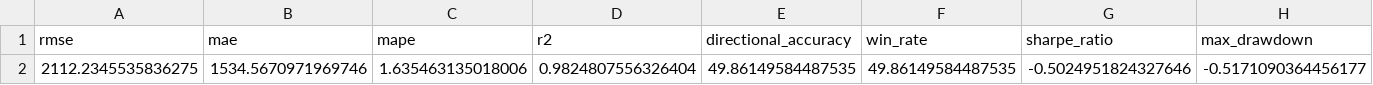
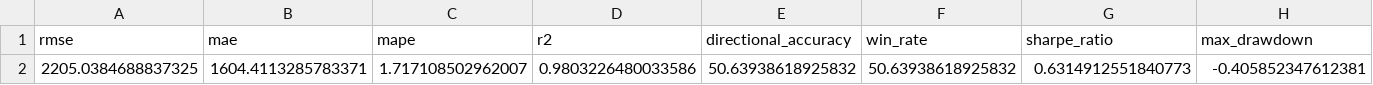
Before and after one commit to ImaJin14/crypto-forecast-thesis, a CSV file: experiments/results/cnn_lstm_BTC_1d_h1_results.csv, drawn as a sheet; only a part is shown; removed rows and columns are numbered as before the commit, all else as after; rows hold the shown columns only; the diff names each change by its address in the sheet, - before the commit and + after, or states it on an @@ line.

```diff
--- a/experiments/results/cnn_lstm_BTC_1d_h1_results.csv
+++ b/experiments/results/cnn_lstm_BTC_1d_h1_results.csv
-row 2: 2112.2345535836275 | 1534.5670971969746 | 1.635463135018006 | 0.9824807556326404 | 49.86149584487535 | 49.86149584487535 | -0.5024951824327646 | -0.5171090364456177
+row 2: 2205.0384688837325 | 1604.4113285783371 | 1.717108502962007 | 0.9803226480033586 | 50.63938618925832 | 50.63938618925832 | 0.6314912551840773 | -0.405852347612381
```
Also changed, not shown: experiments/results/cnn_lstm_BTC_1d_metrics.csv, experiments/results/lstm_BTC_1d_metrics.csv, 12 other files.
